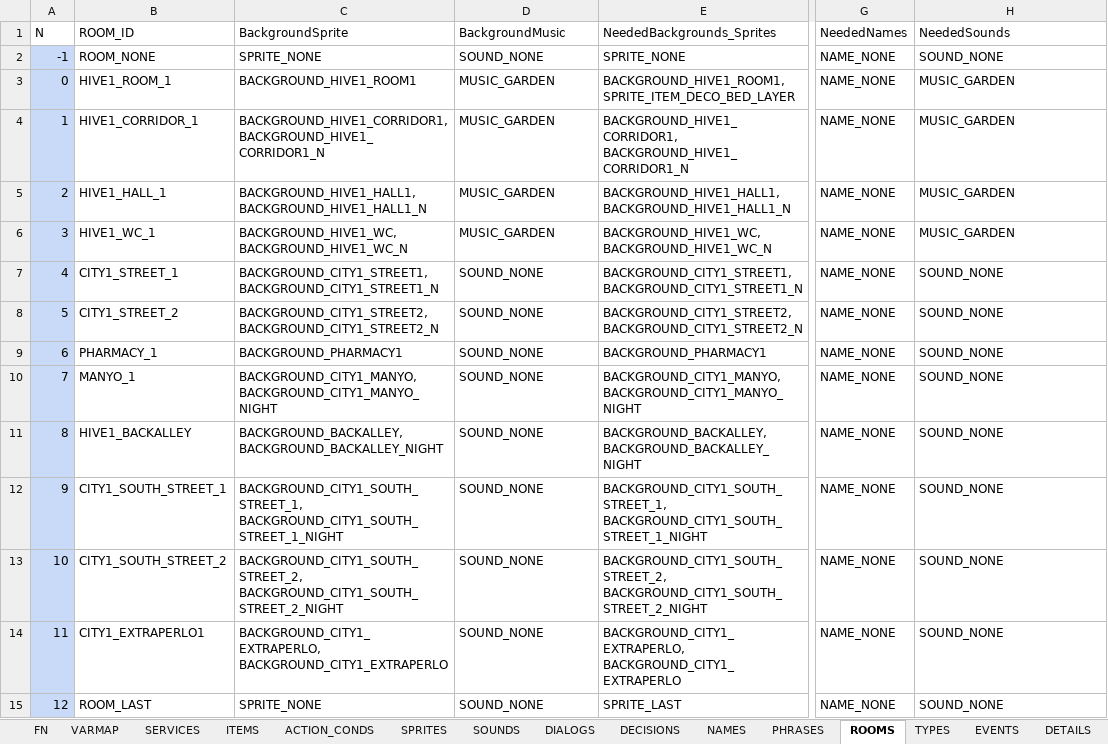
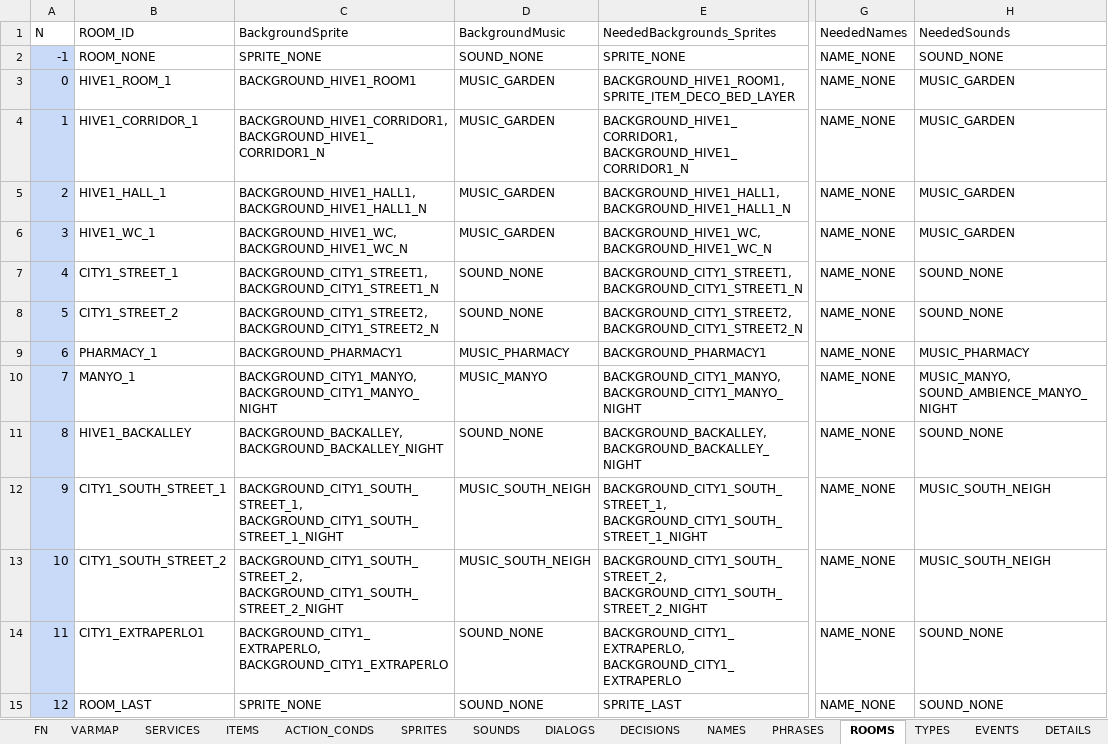
Before and after one commit to ivor4/Goblins3_AnotherQuest, an Excel workbook: VARMAP_Generator/VARMAP.xlsx, sheet ROOMS, drawn as a sheet; only a part is shown, gaps mark what is left out; values as stored, in another font and other column widths than the file's, no borders; charts and pictures and table styles not drawn; the diff names each change by its address in the sheet, - before the commit and + after, or states it on an @@ line.

Commit message:
Added ambience sounds

```diff
--- a/VARMAP_Generator/VARMAP.xlsx (sheet ROOMS)
+++ b/VARMAP_Generator/VARMAP.xlsx (sheet ROOMS)
-D9 (BackgroundMusic): SOUND_NONE
+D9 (BackgroundMusic): MUSIC_PHARMACY
-H9 (NeededSounds): SOUND_NONE
+H9 (NeededSounds): MUSIC_PHARMACY
-D10 (BackgroundMusic): SOUND_NONE
+D10 (BackgroundMusic): MUSIC_MANYO
-H10 (NeededSounds): SOUND_NONE
+H10 (NeededSounds): MUSIC_MANYO, SOUND_AMBIENCE_MANYO_NIGHT
-D12:D13 (BackgroundMusic): SOUND_NONE
+D12:D13 (BackgroundMusic): MUSIC_SOUTH_NEIGH
-H12:H13 (NeededSounds): SOUND_NONE
+H12:H13 (NeededSounds): MUSIC_SOUTH_NEIGH
```
Also changed, not shown: sheet SOUNDS, sheet SERVICES, 25 other files.
